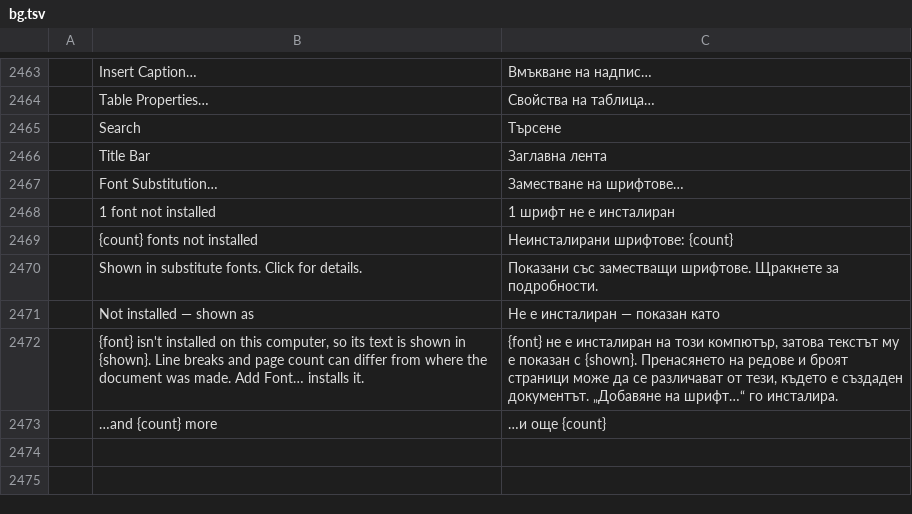
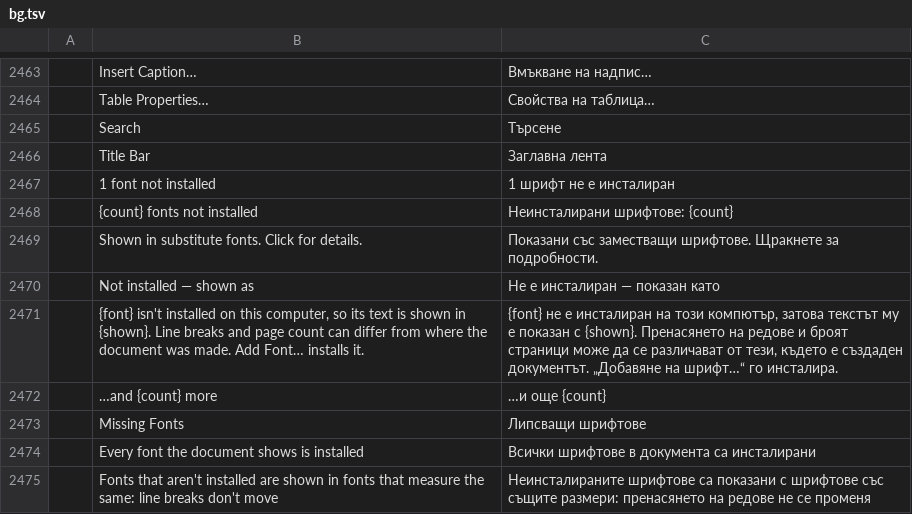
Before and after one commit to alehel/wordcraft, a TSV file: crates/ui-egui/src/i18n/bg.tsv, drawn as a sheet; only a part is shown, gaps mark what is left out.

```diff
--- a/crates/ui-egui/src/i18n/bg.tsv
+++ b/crates/ui-egui/src/i18n/bg.tsv
@@ -2466,3 +2466,2 @@
 	Title Bar	Заглавна лента
-	Font Substitution…	Заместване на шрифтове…
 	1 font not installed	1 шрифт не е инсталиран
@@ -2473 +2472,4 @@
 	…and {count} more	…и още {count}
+	Missing Fonts	Липсващи шрифтове
+	Every font the document shows is installed	Всички шрифтове в документа са инсталирани
+	Fonts that aren't installed are shown in fonts that measure the same: line breaks don't move	Неинсталираните шрифтове са показани с шрифтове със същите размери: пренасянето на редове не се променя
```
Also changed, not shown: crates/ui-egui/src/i18n/fr.tsv, crates/ui-egui/src/i18n/ja.tsv, 25 other files.
